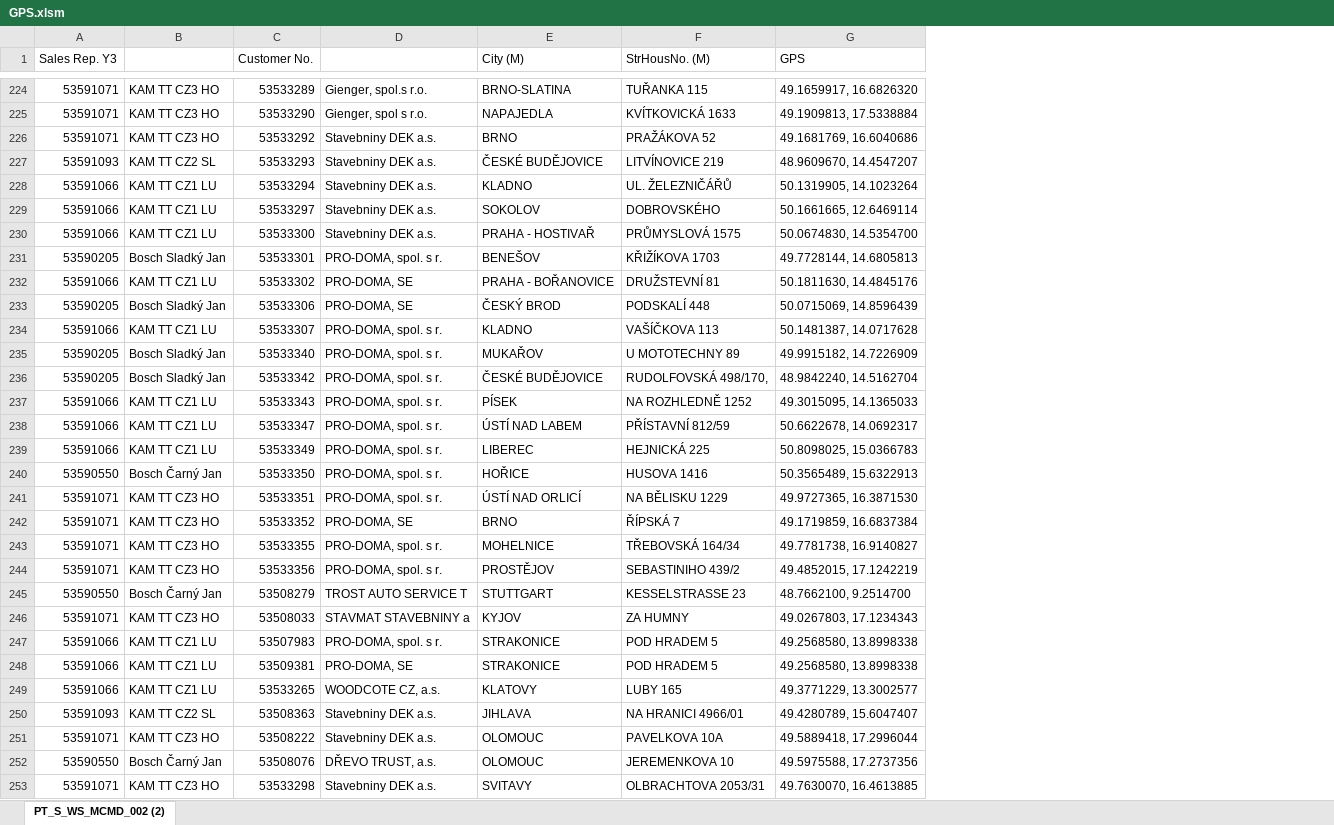
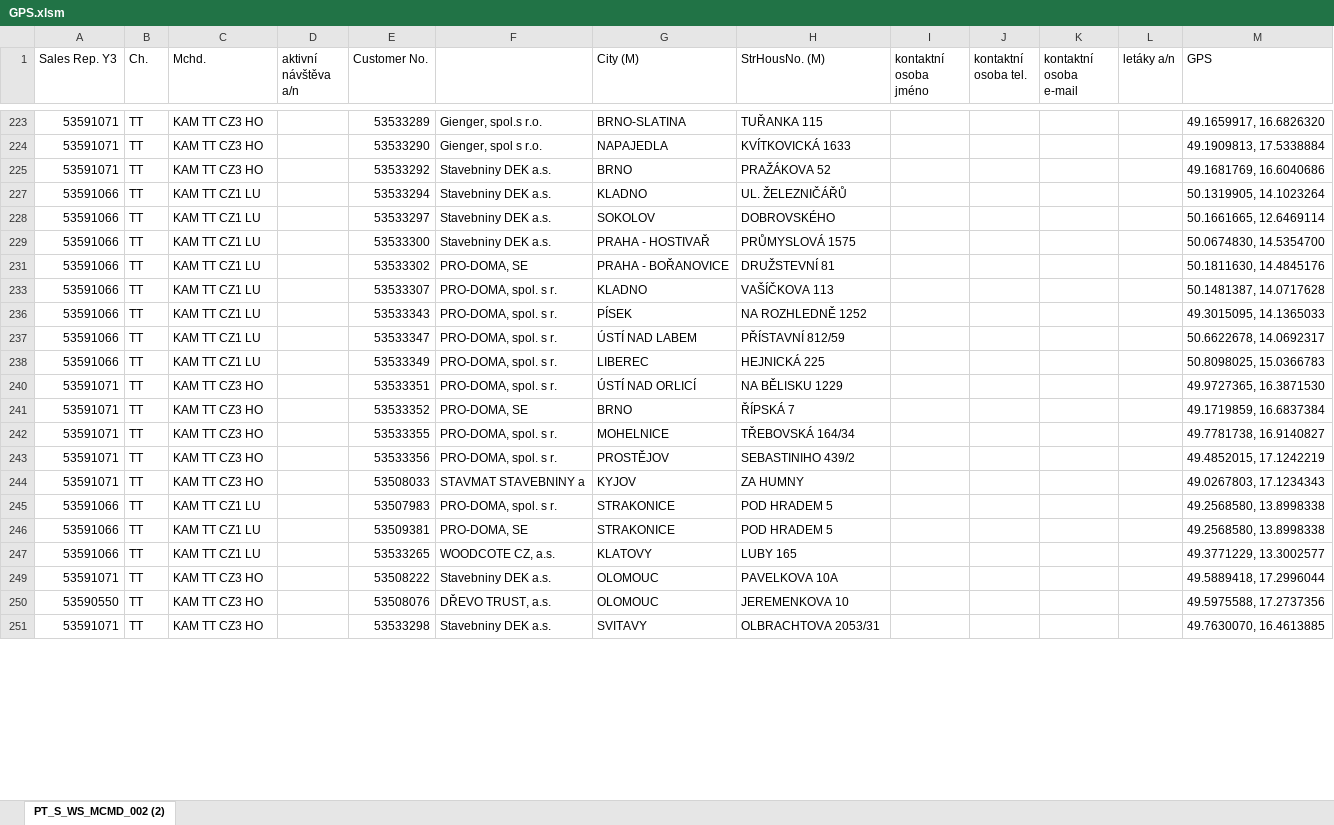
Before and after one commit to honzour/bosh, an Excel workbook: doc/GPS.xlsm, sheet PT_S_WS_MCMD_002 (2), drawn as a sheet; only a part is shown, gaps mark what is left out; values as stored, in another font and other column widths than the file's, no cell formats; removed rows and columns are numbered as before the commit, all else as after; the diff covers the shown part only; the diff names each change by its address in the sheet, - before the commit and + after, or states it on an @@ line.

```diff
--- a/doc/GPS.xlsm (sheet PT_S_WS_MCMD_002 (2))
+++ b/doc/GPS.xlsm (sheet PT_S_WS_MCMD_002 (2))
+column B (Ch.), rows 223-251: all TT
+column D (aktivní návštěva a/n), empty
+column I (kontaktní osoba jméno), empty
+column J (kontaktní osoba tel.), empty
+column K (kontaktní osoba e-mail), empty
+column L (letáky a/n), empty
-C1: (empty)
+C1: Mchd.
-row 227: 53591093 | KAM TT CZ2 SL | 53533293 | Stavebniny DEK a.s. | ČESKÉ BUDĚJOVICE | LITVÍNOVICE 219 | 48.9609670, 14.4547207
-row 231: 53590205 | Bosch Sladký Jan | 53533301 | PRO-DOMA, spol. s r. | BENEŠOV | KŘIŽÍKOVA 1703 | 49.7728144, 14.6805813
-row 233: 53590205 | Bosch Sladký Jan | 53533306 | PRO-DOMA, SE | ČESKÝ BROD | PODSKALÍ 448 | 50.0715069, 14.8596439
-row 235: 53590205 | Bosch Sladký Jan | 53533340 | PRO-DOMA, spol. s r. | MUKAŘOV | U MOTOTECHNY 89 | 49.9915182, 14.7226909
-row 236: 53590205 | Bosch Sladký Jan | 53533342 | PRO-DOMA, spol. s r. | ČESKÉ BUDĚJOVICE | RUDOLFOVSKÁ 498/170, | 48.9842240, 14.5162704
-row 240: 53590550 | Bosch Čarný Jan | 53533350 | PRO-DOMA, spol. s r. | HOŘICE | HUSOVA 1416 | 50.3565489, 15.6322913
-row 245: 53590550 | Bosch Čarný Jan | 53508279 | TROST AUTO SERVICE T | STUTTGART | KESSELSTRASSE 23 | 48.7662100, 9.2514700
-row 250: 53591093 | KAM TT CZ2 SL | 53508363 | Stavebniny DEK a.s. | JIHLAVA | NA HRANICI 4966/01 | 49.4280789, 15.6047407
-C250 (Mchd.): Bosch Čarný Jan
+C250 (Mchd.): KAM TT CZ3 HO
```
Also changed, not shown: 77 removed rows and 82 edited cells elsewhere in this sheet, cell formats, hidden cells.
